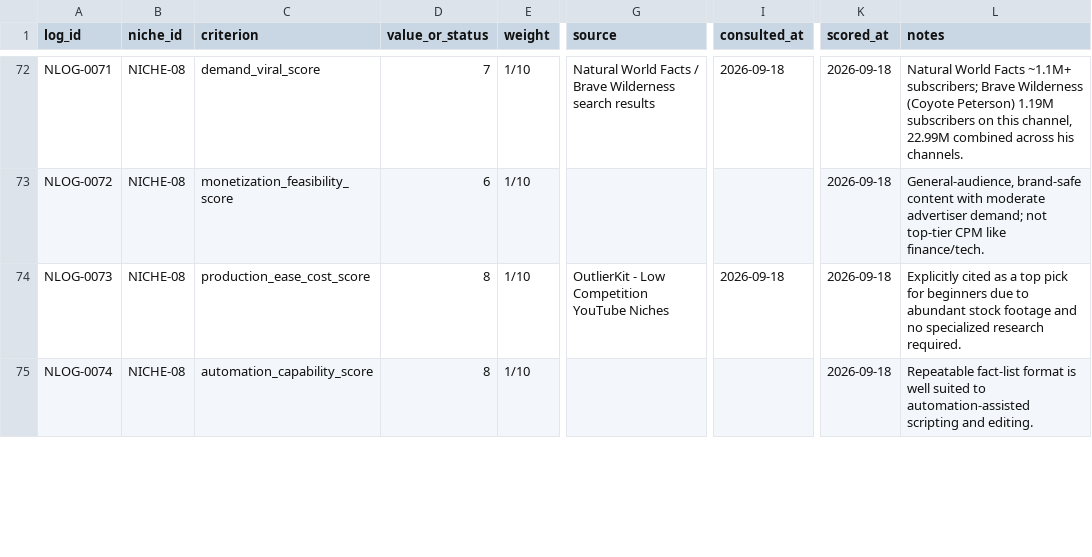
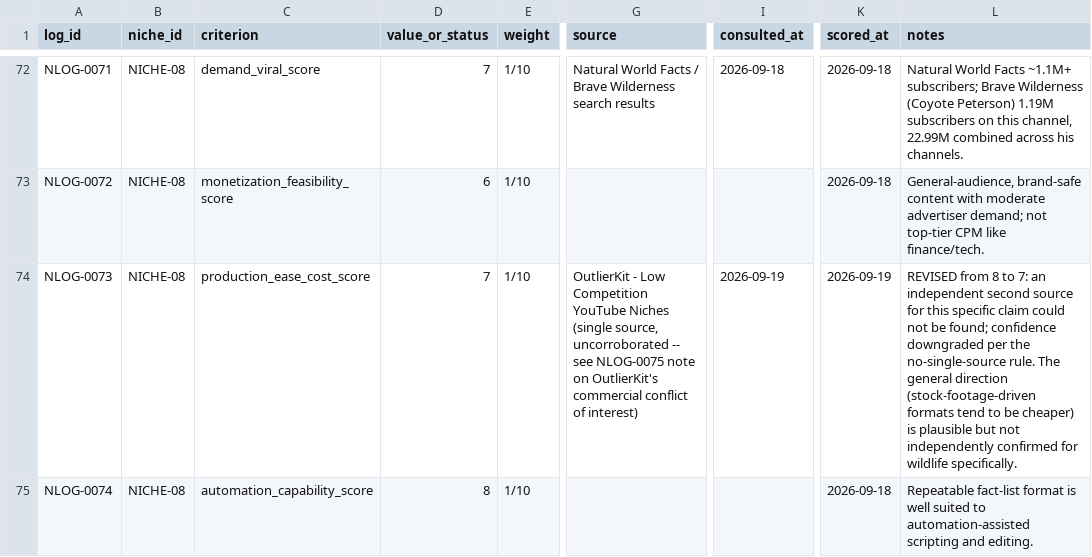
Before and after one commit to kevinEspinozaTech/clipping-automation-portfolio, a CSV file: templates/niche-scoring-matrix.csv, drawn as a sheet; only a part is shown, gaps mark what is left out; the diff covers the shown part only; the diff names each change by its address in the sheet, - before the commit and + after, or states it on an @@ line.

```diff
--- a/templates/niche-scoring-matrix.csv
+++ b/templates/niche-scoring-matrix.csv
-D74 (value_or_status): 8
+D74 (value_or_status): 7
-G74 (source): …YouTube Niches
+G74 (source): …YouTube Niches (single source, uncorroborated -- see NLOG-0075 note on OutlierKit's commercial conflict of interest)
-I74 (consulted_at): 2026-09-18
+I74 (consulted_at): 2026-09-19
-K74 (scored_at): 2026-09-18
+K74 (scored_at): 2026-09-19
-L74 (notes): Explicitly cited as a top pick for beginners due to abundant stock footage and no specialized research required.
+L74 (notes): REVISED from 8 to 7: an independent second source for this specific claim could not be found; confidence downgraded per the no-single-source rule. The general direction (stock-footage-driven formats tend to be cheaper) is plausible but not independently confirmed for wildlife specifically.
```
Also changed, not shown: 63 edited cells elsewhere in this file, templates/channel-video-registry.csv, templates/niche-format-comparison.csv, 3 other files.
